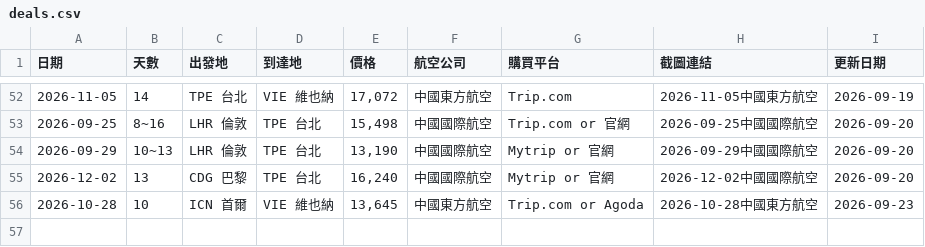
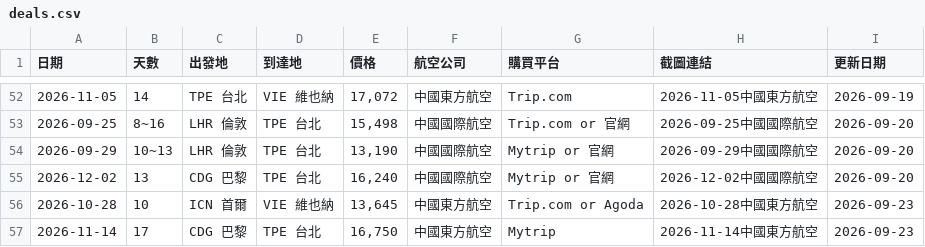
Before and after one commit to SAOJSM/FlightDealAsia, a CSV file: data/deals.csv, drawn as a sheet; only a part is shown, gaps mark what is left out; the diff names each change by its address in the sheet, - before the commit and + after, or states it on an @@ line.

Commit message:
chore: update deals from Telegram Bot (2026-09-23 00:22:35)

```diff
--- a/data/deals.csv
+++ b/data/deals.csv
+row 57: 2026-11-14 | 17 | CDG 巴黎 | TPE 台北 | 16,750 | 中國東方航空 | Mytrip | 2026-11-14中國東方航空 | 2026-09-23
```
Also changed, not shown: 2 other files.
